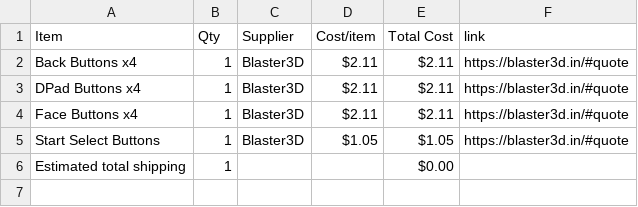
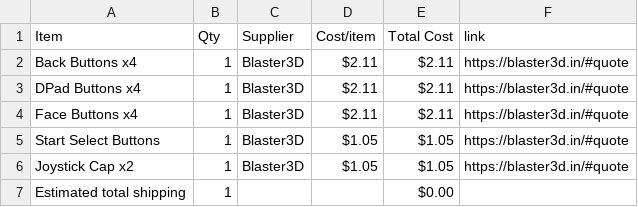
Before and after one commit to Adityachavhan339/RequiemXT_Controller_Shell, a CSV file: BOM.csv, drawn as a sheet; the diff names each change by its address in the sheet, - before the commit and + after, or states it on an @@ line.

Commit message:
Sync RequiemXT Controller from Half Life

```diff
--- a/BOM.csv
+++ b/BOM.csv
+row 6: Joystick Cap x2 | 1 | Blaster3D | $1.05 | $1.05 | https://blaster3d.in/#quote
```
